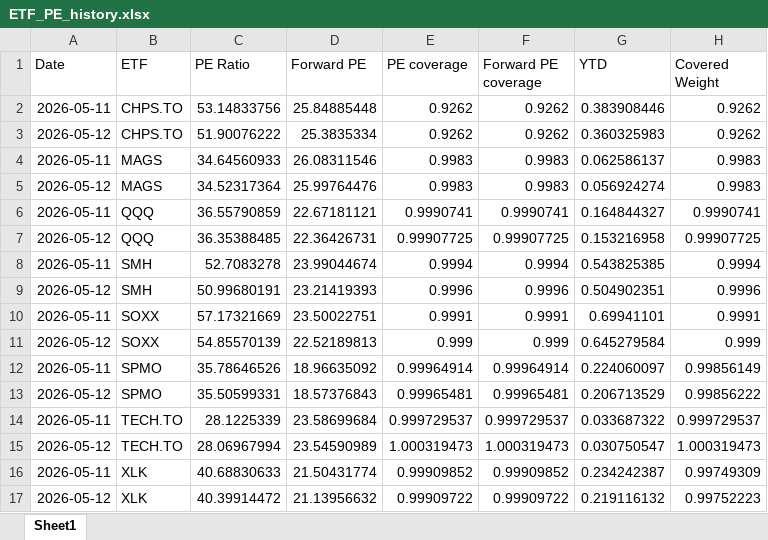
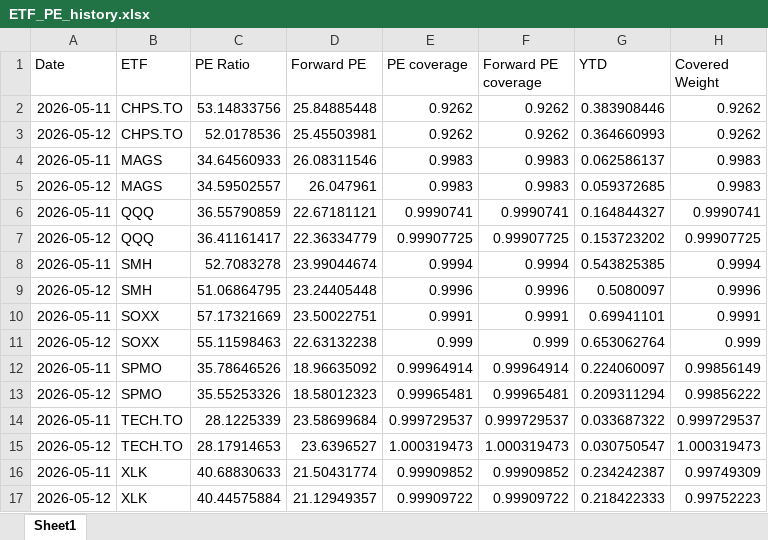
Before and after one commit to pianissix7mo/weekly-etf-report, an Excel workbook: etf_analyst_target_outputs/ETF_PE_history.xlsx, sheet Sheet1, drawn as a sheet; values as stored, in another font and other column widths than the file's, no borders; the diff names each change by its address in the sheet, - before the commit and + after, or states it on an @@ line.

```diff
--- a/etf_analyst_target_outputs/ETF_PE_history.xlsx (sheet Sheet1)
+++ b/etf_analyst_target_outputs/ETF_PE_history.xlsx (sheet Sheet1)
-C3 (PE Ratio): 51.90076222
+C3 (PE Ratio): 52.0178536
-D3 (Forward PE): 25.3835334
+D3 (Forward PE): 25.45503981
-G3 (YTD): 0.360325983
+G3 (YTD): 0.364660993
-C5 (PE Ratio): 34.52317364
+C5 (PE Ratio): 34.59502557
-D5 (Forward PE): 25.99764476
+D5 (Forward PE): 26.047961
-G5 (YTD): 0.056924274
+G5 (YTD): 0.059372685
-C7 (PE Ratio): 36.35388485
+C7 (PE Ratio): 36.41161417
-D7 (Forward PE): 22.36426731
+D7 (Forward PE): 22.36334779
-G7 (YTD): 0.153216958
+G7 (YTD): 0.153723202
-C9 (PE Ratio): 50.99680191
+C9 (PE Ratio): 51.06864795
-D9 (Forward PE): 23.21419393
+D9 (Forward PE): 23.24405448
-G9 (YTD): 0.504902351
+G9 (YTD): 0.5080097
-C11 (PE Ratio): 54.85570139
+C11 (PE Ratio): 55.11598463
-D11 (Forward PE): 22.52189813
+D11 (Forward PE): 22.63132238
-G11 (YTD): 0.645279584
+G11 (YTD): 0.653062764
-C13 (PE Ratio): 35.50599331
+C13 (PE Ratio): 35.55253326
-D13 (Forward PE): 18.57376843
+D13 (Forward PE): 18.58012323
-G13 (YTD): 0.206713529
+G13 (YTD): 0.209311294
-C15 (PE Ratio): 28.06967994
+C15 (PE Ratio): 28.17914653
-D15 (Forward PE): 23.54590989
+D15 (Forward PE): 23.6396527
-C17 (PE Ratio): 40.39914472
+C17 (PE Ratio): 40.44575884
-D17 (Forward PE): 21.13956632
+D17 (Forward PE): 21.12949357
-G17 (YTD): 0.219116132
+G17 (YTD): 0.218422333
```
